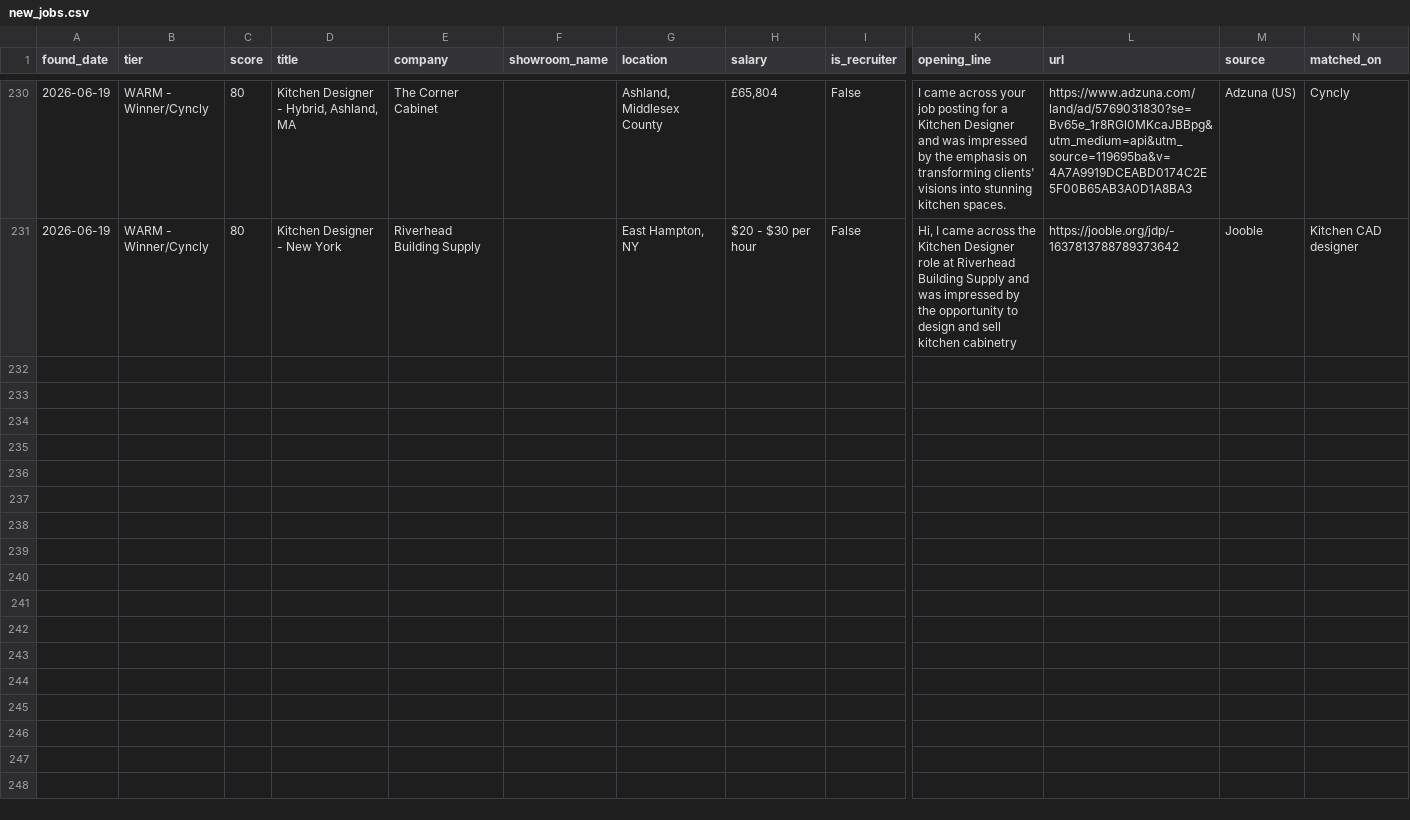
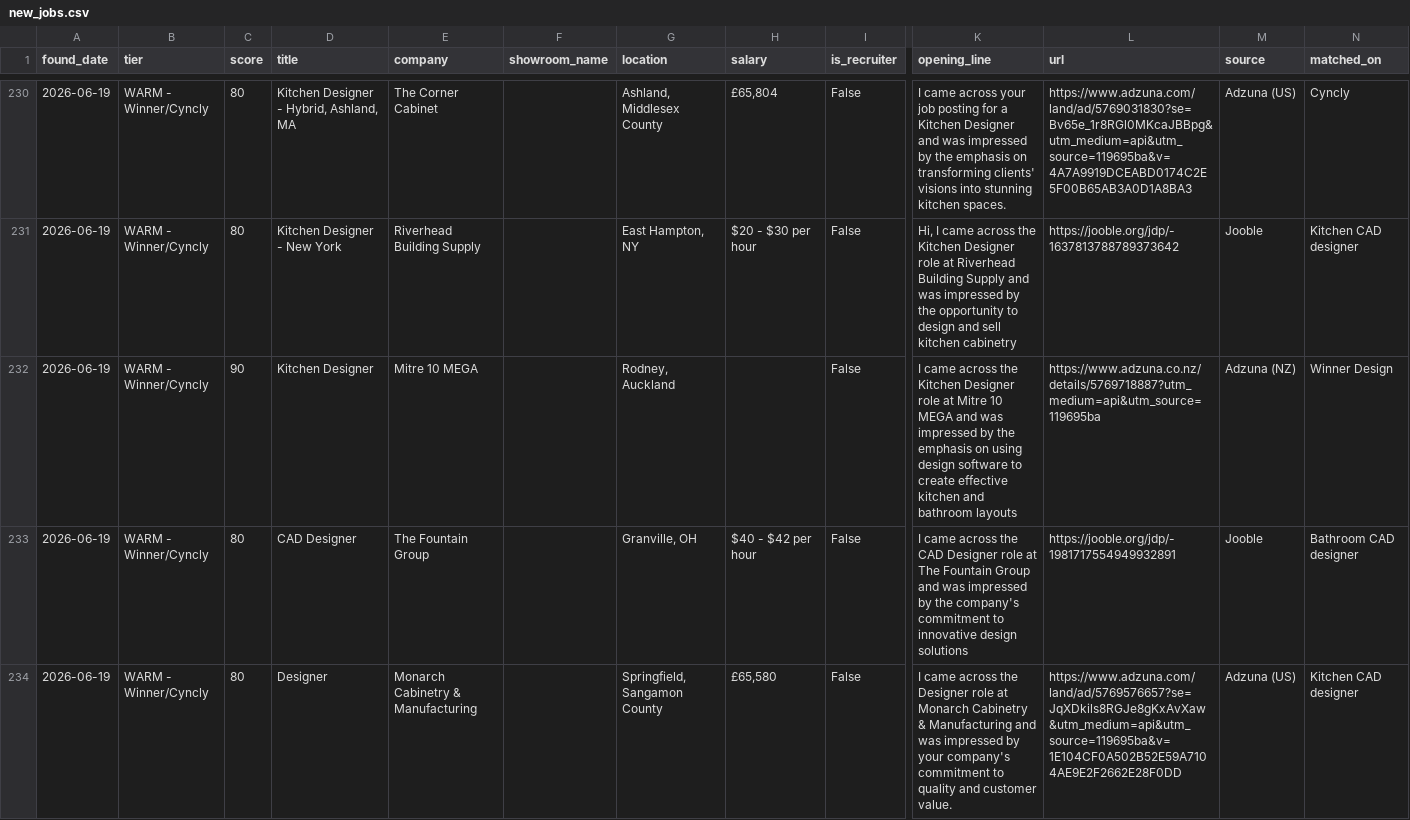
Before and after one commit to dhairyawork8141/Agent-Dashboard, a CSV file: vw-job-agent/state/new_jobs.csv, drawn as a sheet; only a part is shown, gaps mark what is left out; rows hold the shown columns only; the diff covers the shown part only; the diff names each change by its address in the sheet, - before the commit and + after, or states it on an @@ line.

Commit message:
Update job-watch state [skip ci]

```diff
--- a/vw-job-agent/state/new_jobs.csv
+++ b/vw-job-agent/state/new_jobs.csv
+row 232: 2026-06-19 | WARM - Winner/Cyncly | 90 | Kitchen Designer | Mitre 10 MEGA |  | Rodney, Auckland |  | False | I came across the Kitchen Designer role at Mitre 10 MEGA and was impressed by the emphasis on using design software to create effective kitchen and bathroom layouts | https://www.adzuna.co.nz/details/5769718887?utm_medium=api&utm_source=119695ba | Adzuna (NZ) | Winner Design
+row 233: 2026-06-19 | WARM - Winner/Cyncly | 80 | CAD Designer | The Fountain Group |  | Granville, OH | $40 - $42 per hour | False | I came across the CAD Designer role at The Fountain Group and was impressed by the company's commitment to innovative design solutions | https://jooble.org/jdp/-1981717554949932891 | Jooble | Bathroom CAD designer
+row 234: 2026-06-19 | WARM - Winner/Cyncly | 80 | Designer | Monarch Cabinetry & Manufacturing |  | Springfield, Sangamon County | £65,580 | False | I came across the Designer role at Monarch Cabinetry & Manufacturing and was impressed by your company's commitment to quality and customer value. | https://www.adzuna.com/land/ad/5769576657?se=JqXDkils8RGJe8gKxAvXaw&utm_medium=api&utm_source=119695ba&v=1E104CF0A502B52E59A7104AE9E2F2662E28F0DD | Adzuna (US) | Kitchen CAD designer
```
Also changed, not shown: 2 added rows elsewhere in this file, 1 other file.
